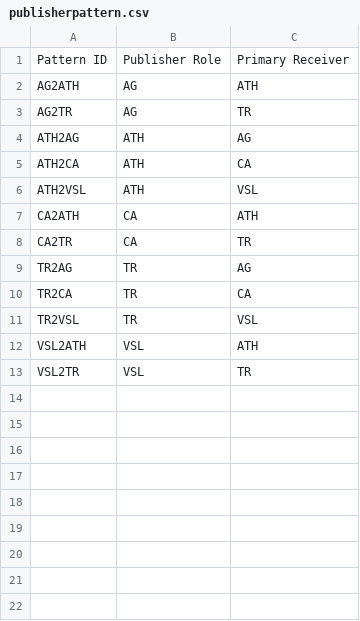
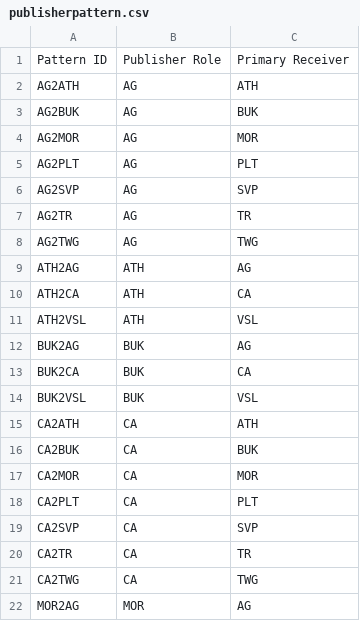
Before and after one commit to dcsaorg/DCSA-Information-Model, a CSV file: datamodel/samples.d/publisherpattern.csv, drawn as a sheet; only a part is shown; the shorter side is filled out with more unchanged rows; the diff covers the shown part only; the diff names each change by its address in the sheet, - before the commit and + after, or states it on an @@ line.

Commit message:
changed table definitions of timestamp_definitions and updated reference and sample data

```diff
--- a/datamodel/samples.d/publisherpattern.csv
+++ b/datamodel/samples.d/publisherpattern.csv
+row 3: AG2BUK | AG | BUK
+row 4: AG2MOR | AG | MOR
+row 5: AG2PLT | AG | PLT
+row 6: AG2SVP | AG | SVP
+row 8: AG2TWG | AG | TWG
+row 12: BUK2AG | BUK | AG
+row 13: BUK2CA | BUK | CA
+row 14: BUK2VSL | BUK | VSL
+row 16: CA2BUK | CA | BUK
+row 17: CA2MOR | CA | MOR
+row 18: CA2PLT | CA | PLT
+row 19: CA2SVP | CA | SVP
+row 21: CA2TWG | CA | TWG
+row 22: MOR2AG | MOR | AG
```
Also changed, not shown: 17 added rows elsewhere in this file, datamodel/referencedata.d/partyfunctioncodes.csv, datamodel/samples.d/timestampdefinitions.csv, 3 other files.
